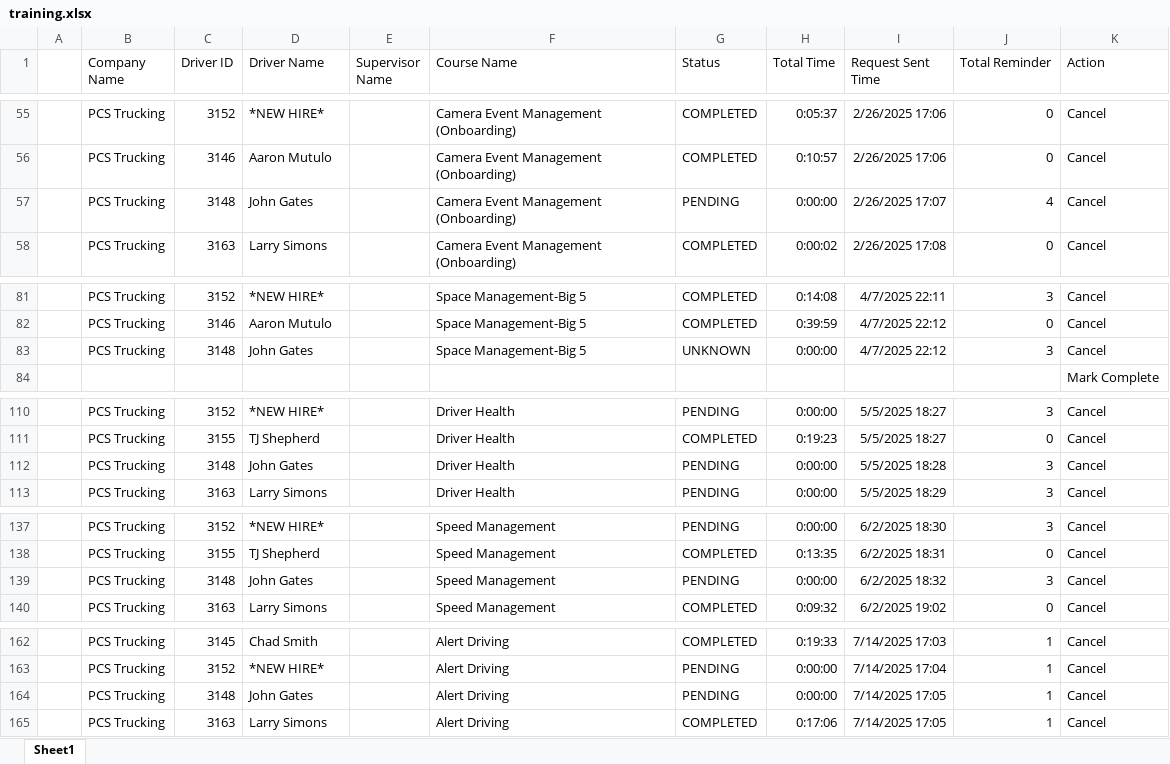
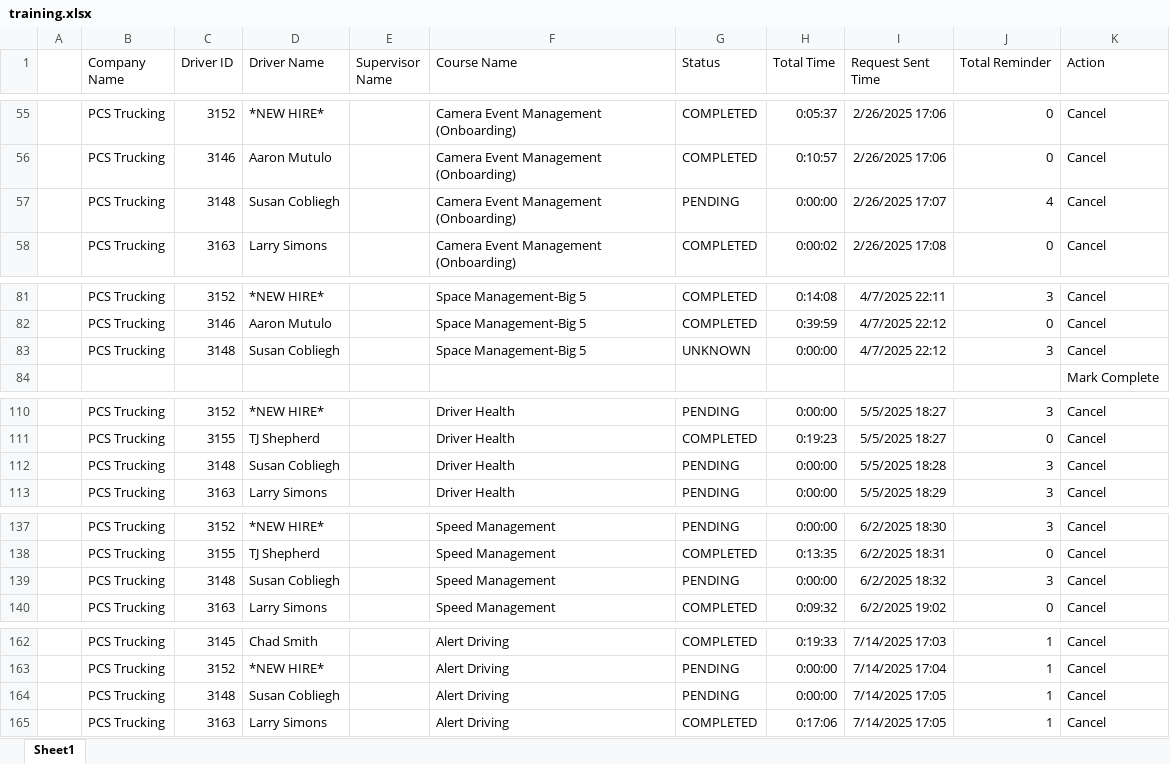
Before and after one commit to jmullins-DEN/PCS-Trucking, an Excel workbook: training.xlsx, sheet Sheet1, drawn as a sheet; only a part is shown, gaps mark what is left out; values as stored, in another font and other column widths than the file's, no borders; the diff covers the shown part only; the diff names each change by its address in the sheet, - before the commit and + after, or states it on an @@ line.

```diff
--- a/training.xlsx (sheet Sheet1)
+++ b/training.xlsx (sheet Sheet1)
-D57 (Driver Name): John Gates
+D57 (Driver Name): Susan Cobliegh
-D83 (Driver Name): John Gates
+D83 (Driver Name): Susan Cobliegh
-D112 (Driver Name): John Gates
+D112 (Driver Name): Susan Cobliegh
-D139 (Driver Name): John Gates
+D139 (Driver Name): Susan Cobliegh
-D164 (Driver Name): John Gates
+D164 (Driver Name): Susan Cobliegh
```
Also changed, not shown: 22 edited cells elsewhere in this sheet, camera_events.xlsx.
